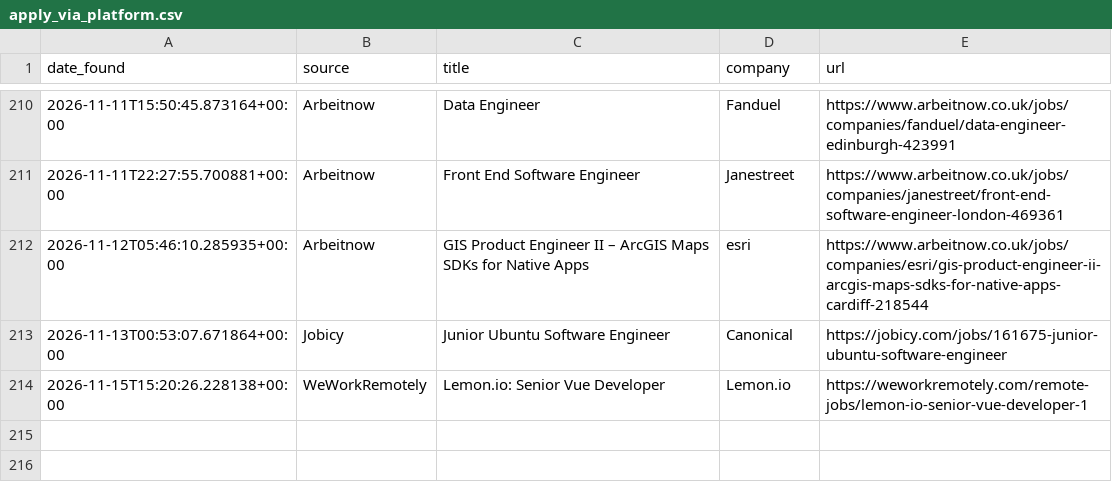
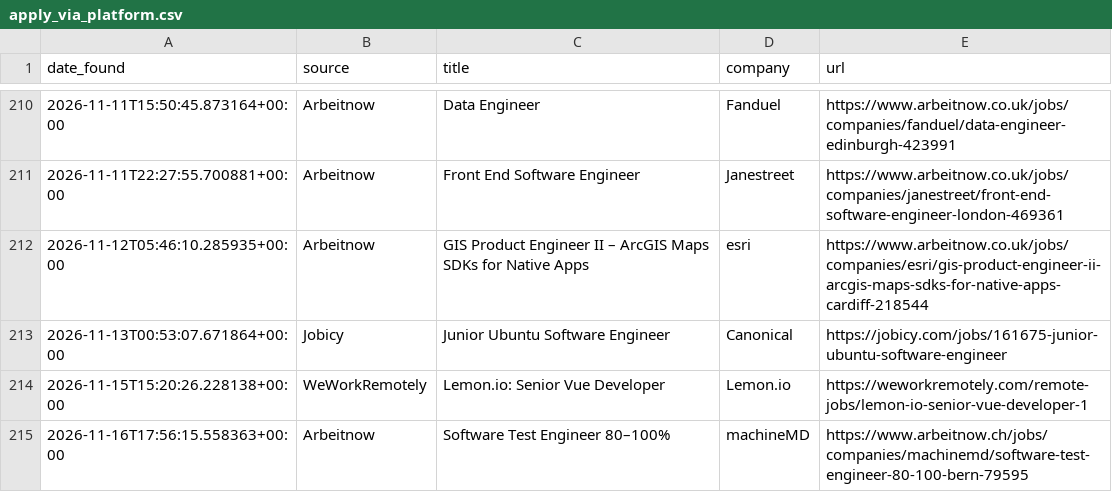
Before and after one commit to hitesh638/flutter-job-scraper, a CSV file: apply_via_platform.csv, drawn as a sheet; only a part is shown, gaps mark what is left out.

```diff
--- a/apply_via_platform.csv
+++ b/apply_via_platform.csv
@@ -214 +214,2 @@ date_found,source,title,company,url
 2026-11-15T15:20:26.228138+00:00,WeWorkRemotely,Lemon.io: Senior Vue Developer,Lemon.io,https://weworkremotely.com/remote-jobs/lemon-io-senior-vue-developer-1
+2026-11-16T17:56:15.558363+00:00,Arbeitnow,Software Test Engineer 80–100%,machineMD,https://www.arbeitnow.ch/jobs/companies/machinemd/software-test-engineer-80-100-bern-79595
```
Also changed, not shown: jobs.csv, 2 other files.
